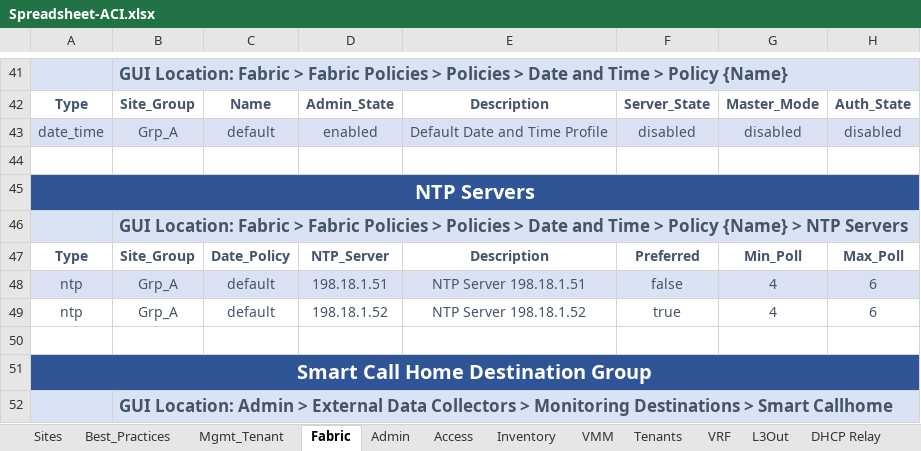
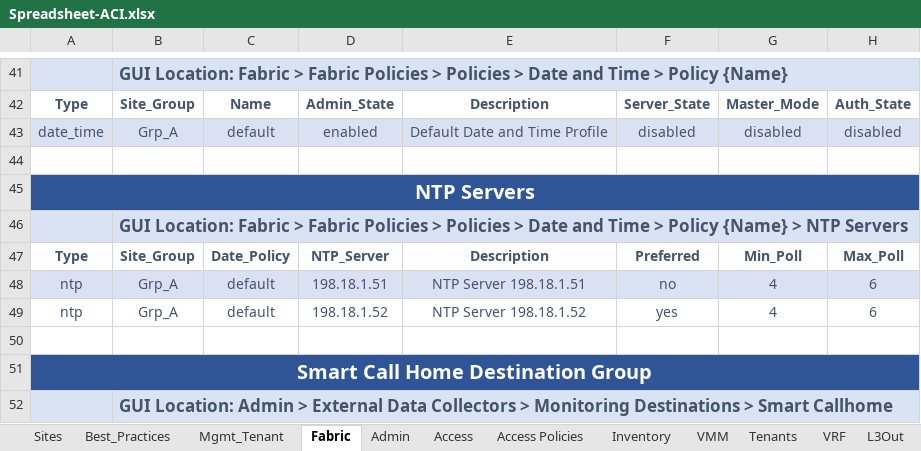
Before and after one commit to scotttyso/iac, an Excel workbook: Spreadsheet-ACI.xlsx, sheet Fabric, drawn as a sheet; only a part is shown, gaps mark what is left out; values as stored, in another font and other column widths than the file's, no borders; the diff names each change by its address in the sheet, - before the commit and + after, or states it on an @@ line.

```diff
--- a/Spreadsheet-ACI.xlsx (sheet Fabric)
+++ b/Spreadsheet-ACI.xlsx (sheet Fabric)
+sheet tab: Access Policies
-F48: false
+F48: no
-F49: true
+F49: yes
```
Also changed, not shown: sheet Access, sheet Admin, 55 other files.
